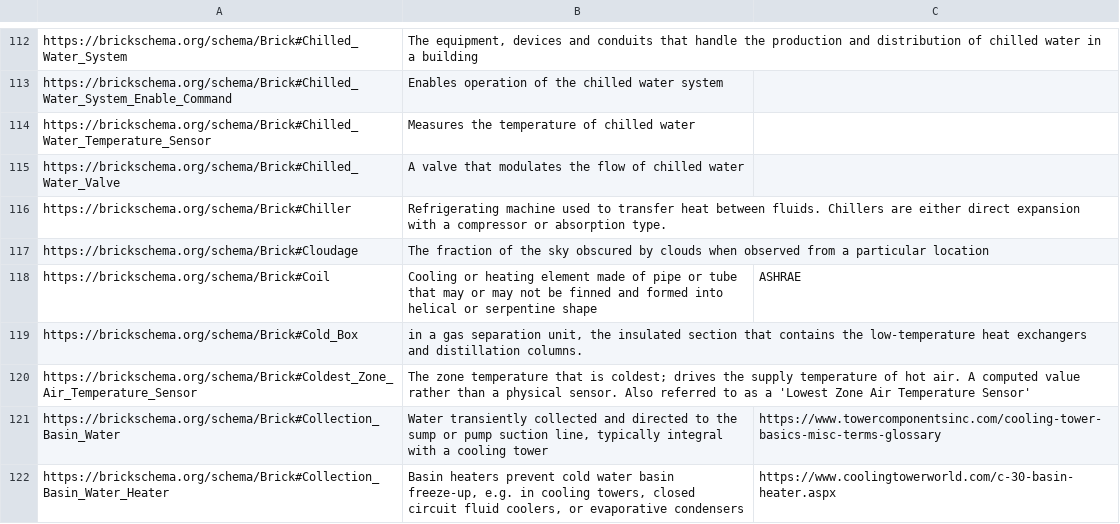
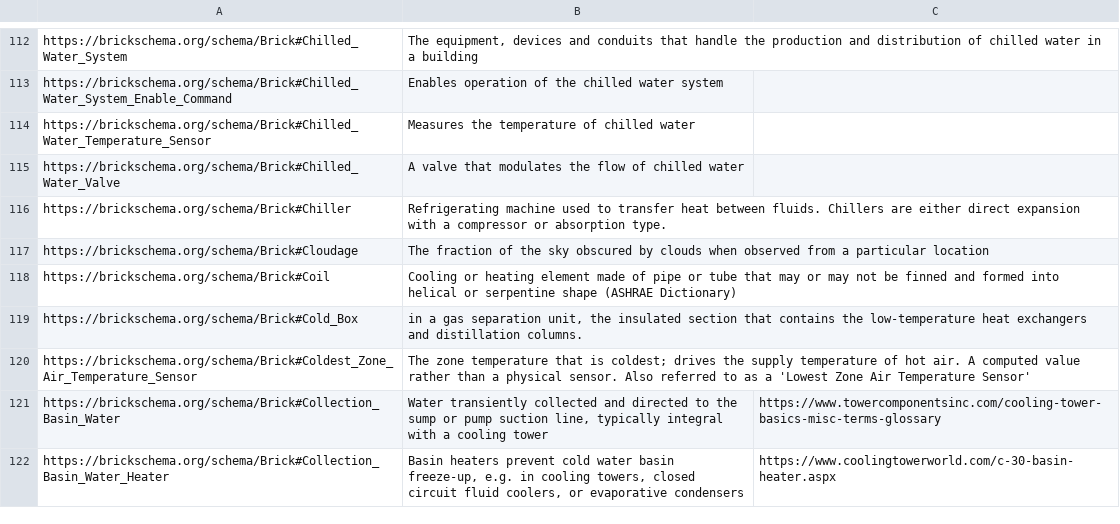
Before and after one commit to BrickSchema/Brick, a CSV file: bricksrc/definitions.csv, drawn as a sheet; only a part is shown, gaps mark what is left out.

Commit message:
Fixing ASHRAE reference (#268)
* ASHRAE URI is not real; amend to something that does not break downstream parsing

* update reference

```diff
--- a/bricksrc/definitions.csv
+++ b/bricksrc/definitions.csv
@@ -117,3 +117,3 @@ https://brickschema.org/schema/Brick#Chiller,Refrigerating machine used to trans
 https://brickschema.org/schema/Brick#Cloudage,The fraction of the sky obscured by clouds when observed from a particular location,
-https://brickschema.org/schema/Brick#Coil,Cooling or heating element made of pipe or tube that may or may not be finned and formed into helical or serpentine shape,ASHRAE
+https://brickschema.org/schema/Brick#Coil,Cooling or heating element made of pipe or tube that may or may not be finned and formed into helical or serpentine shape (ASHRAE Dictionary),
 https://brickschema.org/schema/Brick#Cold_Box,"in a gas separation unit, the insulated section that contains the low-temperature heat exchangers and distillation columns.",
```
